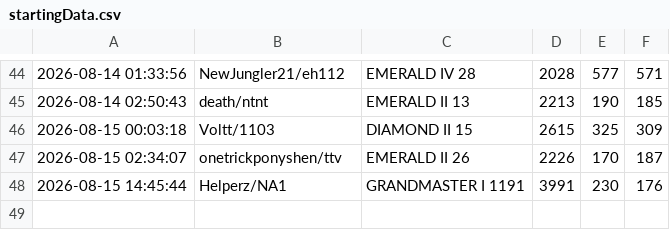
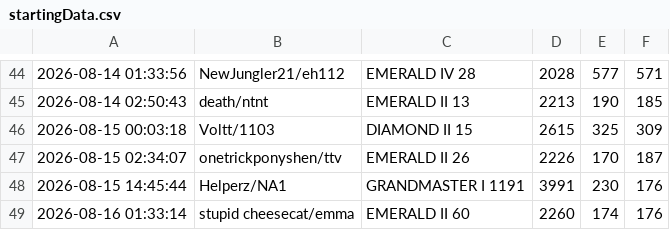
Before and after one commit to LOLUTDCLIMBCHALLENGE/LOLUTDCLIMBCHALLENGE.github.io, a CSV file: data/startingData.csv, drawn as a sheet; only a part is shown, gaps mark what is left out.

Commit message:
Update startingData.csv

```diff
--- a/data/startingData.csv
+++ b/data/startingData.csv
@@ -48 +48,2 @@
 2026-08-15 14:45:44,Helperz/NA1,GRANDMASTER I 1191,3991,230,176
+2026-08-16 01:33:14,stupid cheesecat/emma,EMERALD II 60,2260,174,176
```
